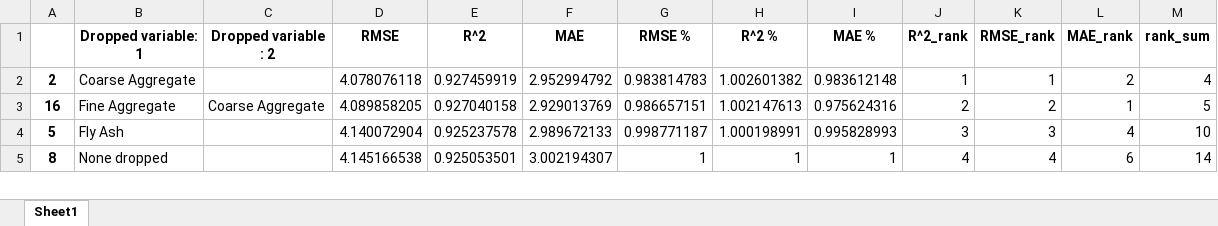
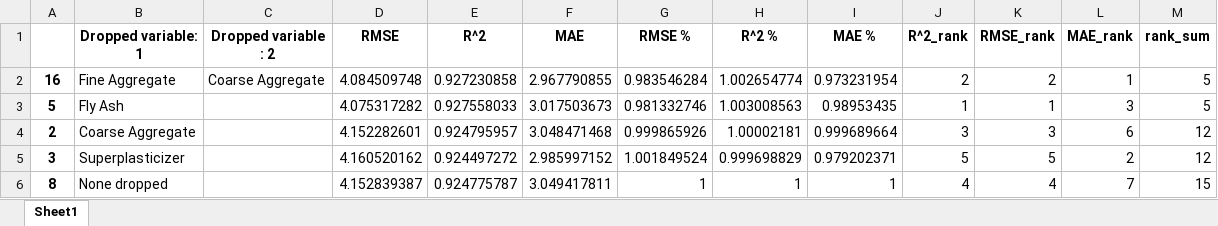
Before and after one commit to 124890/Comp-Challenge---2023-4, an Excel workbook: impact_df.xlsx, sheet Sheet1, drawn as a sheet; only a part is shown; values as stored, in another font and other column widths than the file's, no borders; removed rows and columns are numbered as before the commit, all else as after; the diff covers the shown part only; the diff names each change by its address in the sheet, - before the commit and + after, or states it on an @@ line.

```diff
--- a/impact_df.xlsx (sheet Sheet1)
+++ b/impact_df.xlsx (sheet Sheet1)
-row 2: 2 | Coarse Aggregate |  | 4.078076118 | 0.927459919 | 2.952994792 | 0.983814783 | 1.002601382 | 0.983612148 | 1 | 1 | 2 | 4
-D2 (RMSE): 4.089858205
+D2 (RMSE): 4.084509748
-E2 (R^2): 0.927040158
+E2 (R^2): 0.927230858
-F2 (MAE): 2.929013769
+F2 (MAE): 2.967790855
-G2 (RMSE %): 0.986657151
+G2 (RMSE %): 0.983546284
-H2 (R^2 %): 1.002147613
+H2 (R^2 %): 1.002654774
-I2 (MAE %): 0.975624316
+I2 (MAE %): 0.973231954
-D3 (RMSE): 4.140072904
+D3 (RMSE): 4.075317282
-E3 (R^2): 0.925237578
+E3 (R^2): 0.927558033
-F3 (MAE): 2.989672133
+F3 (MAE): 3.017503673
-G3 (RMSE %): 0.998771187
+G3 (RMSE %): 0.981332746
-H3 (R^2 %): 1.000198991
+H3 (R^2 %): 1.003008563
-I3 (MAE %): 0.995828993
+I3 (MAE %): 0.98953435
-J3 (R^2_rank): 3
+J3 (R^2_rank): 1
-K3 (RMSE_rank): 3
+K3 (RMSE_rank): 1
-L3 (MAE_rank): 4
+L3 (MAE_rank): 3
-M3 (rank_sum): 10
+M3 (rank_sum): 5
+row 4: 2 | Coarse Aggregate |  | 4.152282601 | 0.924795957 | 3.048471468 | 0.999865926 | 1.00002181 | 0.999689664 | 3 | 3 | 6 | 12
+row 5: 3 | Superplasticizer |  | 4.160520162 | 0.924497272 | 2.985997152 | 1.001849524 | 0.999698829 | 0.979202371 | 5 | 5 | 2 | 12
-D6 (RMSE): 4.145166538
+D6 (RMSE): 4.152839387
-E6 (R^2): 0.925053501
+E6 (R^2): 0.924775787
-F6 (MAE): 3.002194307
+F6 (MAE): 3.049417811
-L6 (MAE_rank): 6
+L6 (MAE_rank): 7
-M6 (rank_sum): 14
+M6 (rank_sum): 15
```
Also changed, not shown: 11 added rows, 12 removed rows and 170 edited cells elsewhere in this sheet, Scaler_Imputer_Test.xlsx, correlation_matrix.xlsx, 4 other files.
